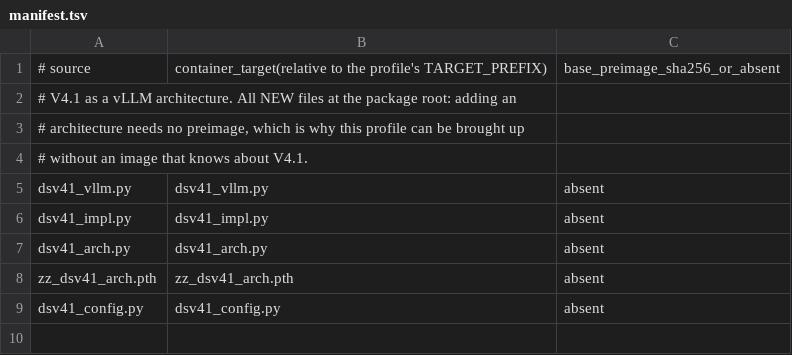
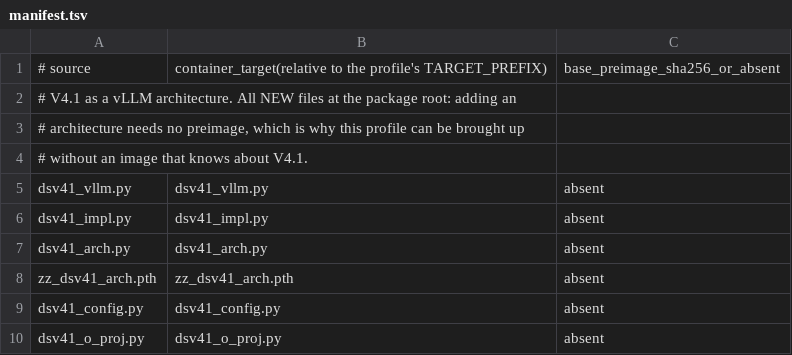
Before and after one commit to choiceoh/stkernel, a TSV file: overlay/modules/dsv41_vllm/manifest.tsv, drawn as a sheet.

```diff
--- a/overlay/modules/dsv41_vllm/manifest.tsv
+++ b/overlay/modules/dsv41_vllm/manifest.tsv
@@ -9 +9,2 @@ zz_dsv41_arch.pth	zz_dsv41_arch.pth	absent
 dsv41_config.py	dsv41_config.py	absent
+dsv41_o_proj.py	dsv41_o_proj.py	absent
```
Also changed, not shown: 9 other files.
